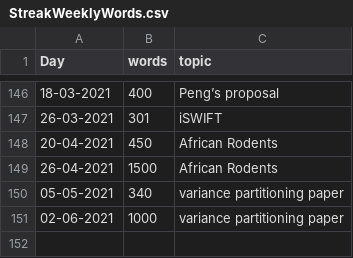
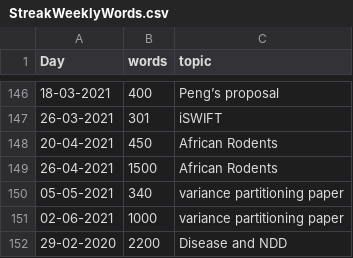
Before and after one commit to MarcoDVisser/ESWP, a CSV file: StreakWeeklyWords.csv, drawn as a sheet; only a part is shown, gaps mark what is left out.

```diff
--- a/StreakWeeklyWords.csv
+++ b/StreakWeeklyWords.csv
@@ -151 +151,2 @@ Day,words,topic
 02-06-2021,1000,variance partitioning paper
+29-02-2020,2200,Disease and NDD
```
Also changed, not shown: 4 other files.
